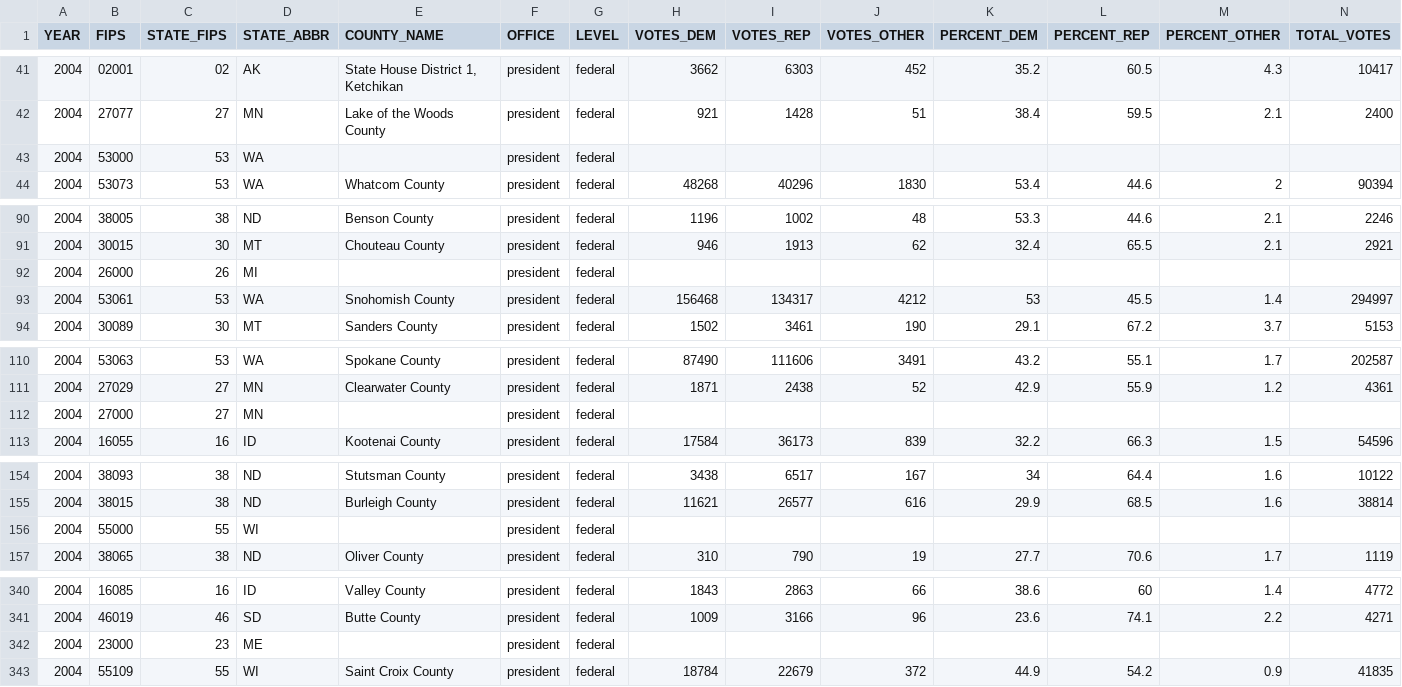
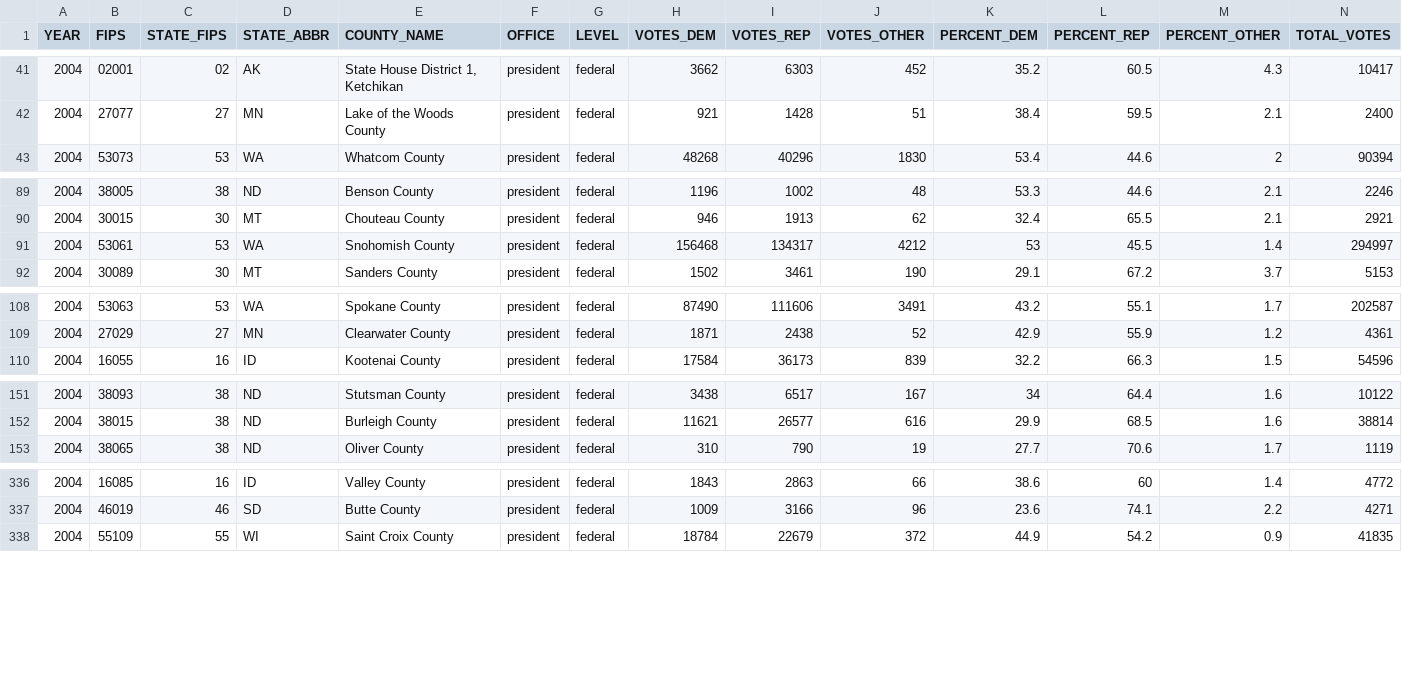
Before and after one commit to stoneyv/presidential_general_elections, a CSV file: output/2004_pres_election_by_county.csv, drawn as a sheet; only a part is shown, gaps mark what is left out; the diff covers the shown part only; the diff names each change by its address in the sheet, - before the commit and + after, or states it on an @@ line.

Commit message:
added fips column to 2000 transformed data.

```diff
--- a/output/2004_pres_election_by_county.csv
+++ b/output/2004_pres_election_by_county.csv
-row 43: 2004 | 53000 | 53 | WA |  | president | federal
-row 92: 2004 | 26000 | 26 | MI |  | president | federal
-row 112: 2004 | 27000 | 27 | MN |  | president | federal
-row 156: 2004 | 55000 | 55 | WI |  | president | federal
-row 342: 2004 | 23000 | 23 | ME |  | president | federal
```
Also changed, not shown: 5 removed rows elsewhere in this file, output/2008_pres_election_by_county.csv, 4 other files.
